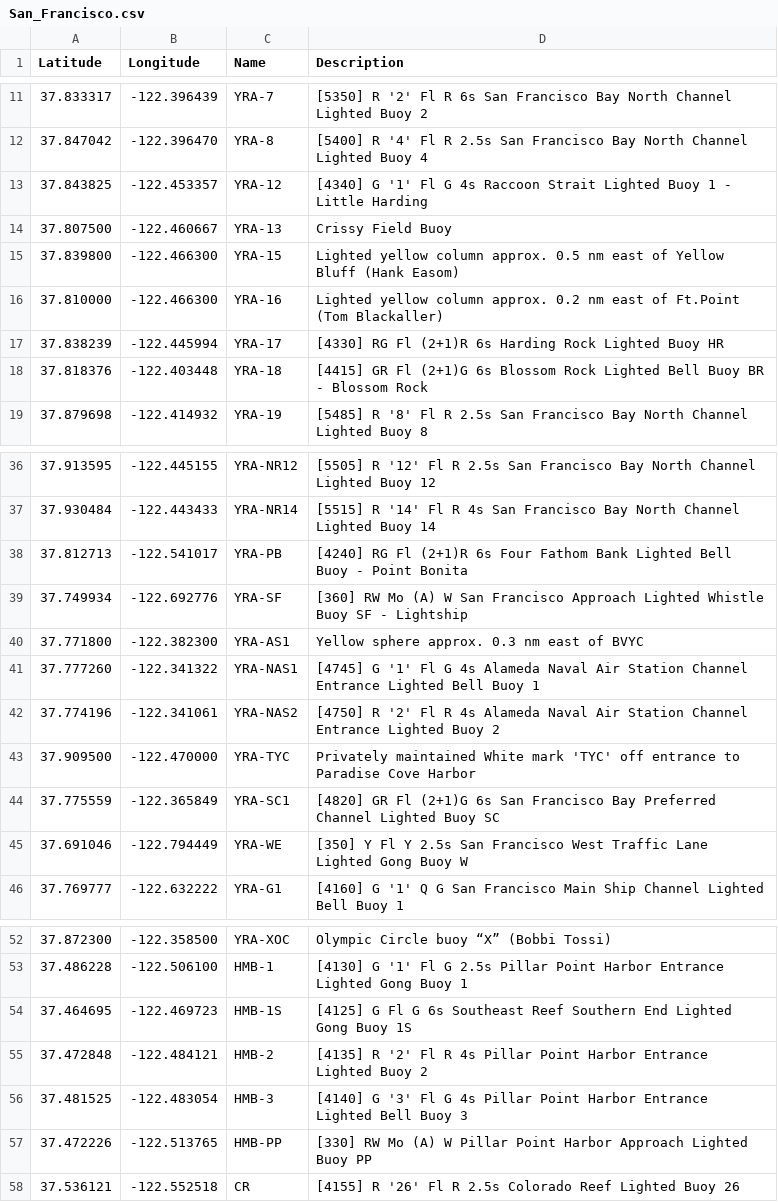
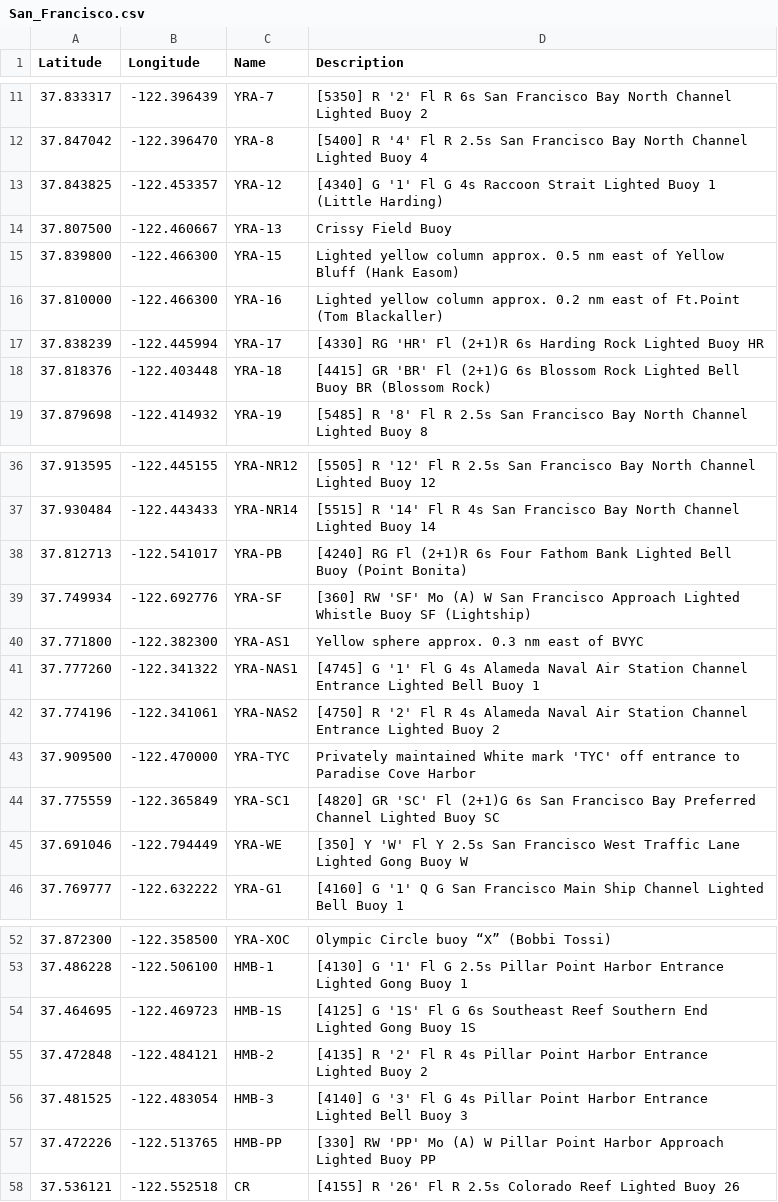
Before and after one commit to nkiesel/YRA-Marks, a CSV file: San_Francisco.csv, drawn as a sheet; only a part is shown, gaps mark what is left out; the diff covers the shown part only.

Commit message:
also add all mark ids into front of the description

```diff
--- a/San_Francisco.csv
+++ b/San_Francisco.csv
@@ -12,3 +12,3 @@ Latitude,Longitude,Name,Description
 37.847042,-122.396470,"YRA-8","[5400] R '4' Fl R 2.5s San Francisco Bay North Channel Lighted Buoy 4"
-37.843825,-122.453357,"YRA-12","[4340] G '1' Fl G 4s Raccoon Strait Lighted Buoy 1 - Little Harding"
+37.843825,-122.453357,"YRA-12","[4340] G '1' Fl G 4s Raccoon Strait Lighted Buoy 1 (Little Harding)"
 37.807500,-122.460667,"YRA-13","Crissy Field Buoy"
@@ -16,4 +16,4 @@ Latitude,Longitude,Name,Description
 37.810000,-122.466300,"YRA-16","Lighted yellow column  approx. 0.2 nm east of Ft.Point (Tom Blackaller)"
-37.838239,-122.445994,"YRA-17","[4330] RG Fl (2+1)R 6s Harding Rock Lighted Buoy HR"
-37.818376,-122.403448,"YRA-18","[4415] GR Fl (2+1)G 6s Blossom Rock Lighted Bell Buoy BR - Blossom Rock"
+37.838239,-122.445994,"YRA-17","[4330] RG 'HR' Fl (2+1)R 6s Harding Rock Lighted Buoy HR"
+37.818376,-122.403448,"YRA-18","[4415] GR 'BR' Fl (2+1)G 6s Blossom Rock Lighted Bell Buoy BR (Blossom Rock)"
 37.879698,-122.414932,"YRA-19","[5485] R '8' Fl R 2.5s San Francisco Bay North Channel Lighted Buoy 8"
@@ -37,4 +37,4 @@ Latitude,Longitude,Name,Description
 37.930484,-122.443433,"YRA-NR14","[5515] R '14' Fl R 4s San Francisco Bay North Channel Lighted Buoy 14"
-37.812713,-122.541017,"YRA-PB","[4240] RG Fl (2+1)R 6s Four Fathom Bank Lighted Bell Buoy - Point Bonita"
-37.749934,-122.692776,"YRA-SF","[360] RW Mo (A) W San Francisco Approach Lighted Whistle Buoy SF - Lightship"
+37.812713,-122.541017,"YRA-PB","[4240] RG Fl (2+1)R 6s Four Fathom Bank Lighted Bell Buoy (Point Bonita)"
+37.749934,-122.692776,"YRA-SF","[360] RW 'SF' Mo (A) W San Francisco Approach Lighted Whistle Buoy SF (Lightship)"
 37.771800,-122.382300,"YRA-AS1","Yellow sphere approx. 0.3 nm east of BVYC"
@@ -43,4 +43,4 @@ Latitude,Longitude,Name,Description
 37.909500,-122.470000,"YRA-TYC","Privately maintained White mark 'TYC' off entrance to Paradise Cove Harbor"
-37.775559,-122.365849,"YRA-SC1","[4820] GR Fl (2+1)G 6s San Francisco Bay Preferred Channel Lighted Buoy SC"
-37.691046,-122.794449,"YRA-WE","[350] Y Fl Y 2.5s San Francisco West Traffic Lane Lighted Gong Buoy W"
+37.775559,-122.365849,"YRA-SC1","[4820] GR 'SC' Fl (2+1)G 6s San Francisco Bay Preferred Channel Lighted Buoy SC"
+37.691046,-122.794449,"YRA-WE","[350] Y 'W' Fl Y 2.5s San Francisco West Traffic Lane Lighted Gong Buoy W"
 37.769777,-122.632222,"YRA-G1","[4160] G '1' Q G San Francisco Main Ship Channel Lighted Bell Buoy 1"
@@ -53,6 +53,6 @@ Latitude,Longitude,Name,Description
 37.486228,-122.506100,"HMB-1","[4130] G '1' Fl G 2.5s Pillar Point Harbor Entrance Lighted Gong Buoy 1"
-37.464695,-122.469723,"HMB-1S","[4125] G Fl G 6s Southeast Reef Southern End Lighted Gong Buoy 1S"
+37.464695,-122.469723,"HMB-1S","[4125] G '1S' Fl G 6s Southeast Reef Southern End Lighted Gong Buoy 1S"
 37.472848,-122.484121,"HMB-2","[4135] R '2' Fl R 4s Pillar Point Harbor Entrance Lighted Buoy 2"
 37.481525,-122.483054,"HMB-3","[4140] G '3' Fl G 4s Pillar Point Harbor Entrance Lighted Bell Buoy 3"
-37.472226,-122.513765,"HMB-PP","[330] RW Mo (A) W Pillar Point Harbor Approach Lighted Buoy PP"
+37.472226,-122.513765,"HMB-PP","[330] RW 'PP' Mo (A) W Pillar Point Harbor Approach Lighted Buoy PP"
 37.536121,-122.552518,"CR","[4155] R '26' Fl R 2.5s Colorado Reef Lighted Buoy 26"
```
Also changed, not shown: 4 edited cells elsewhere in this file, 7 other files.
